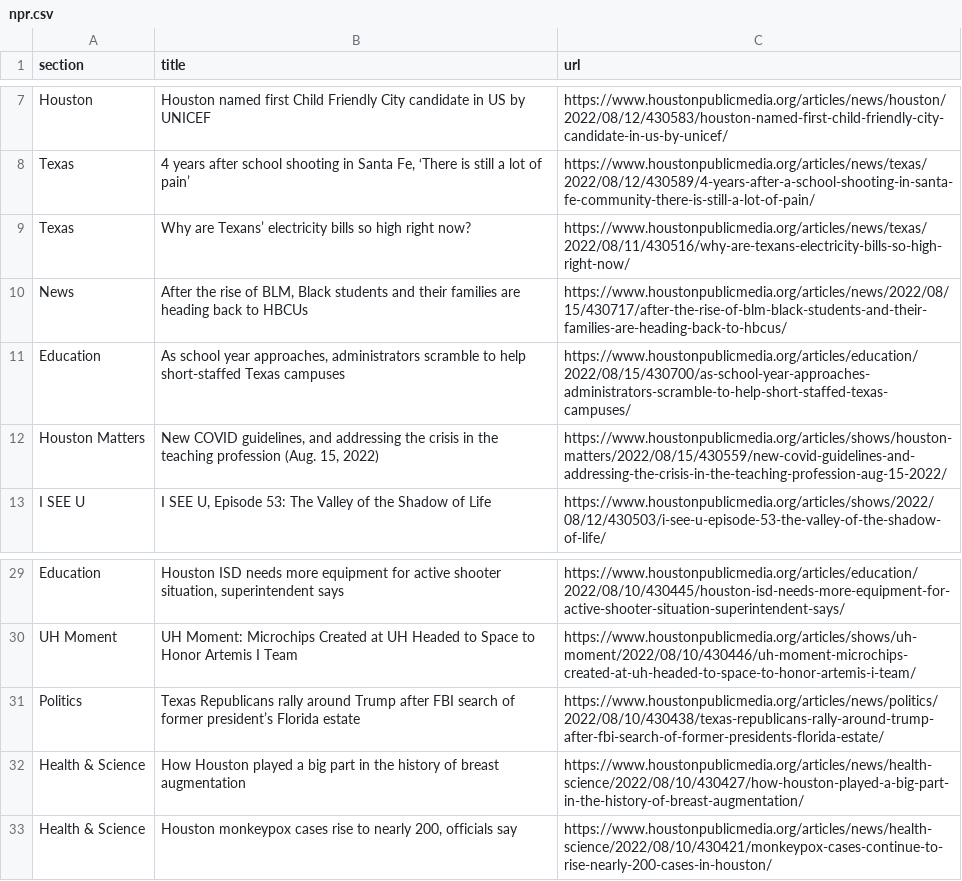
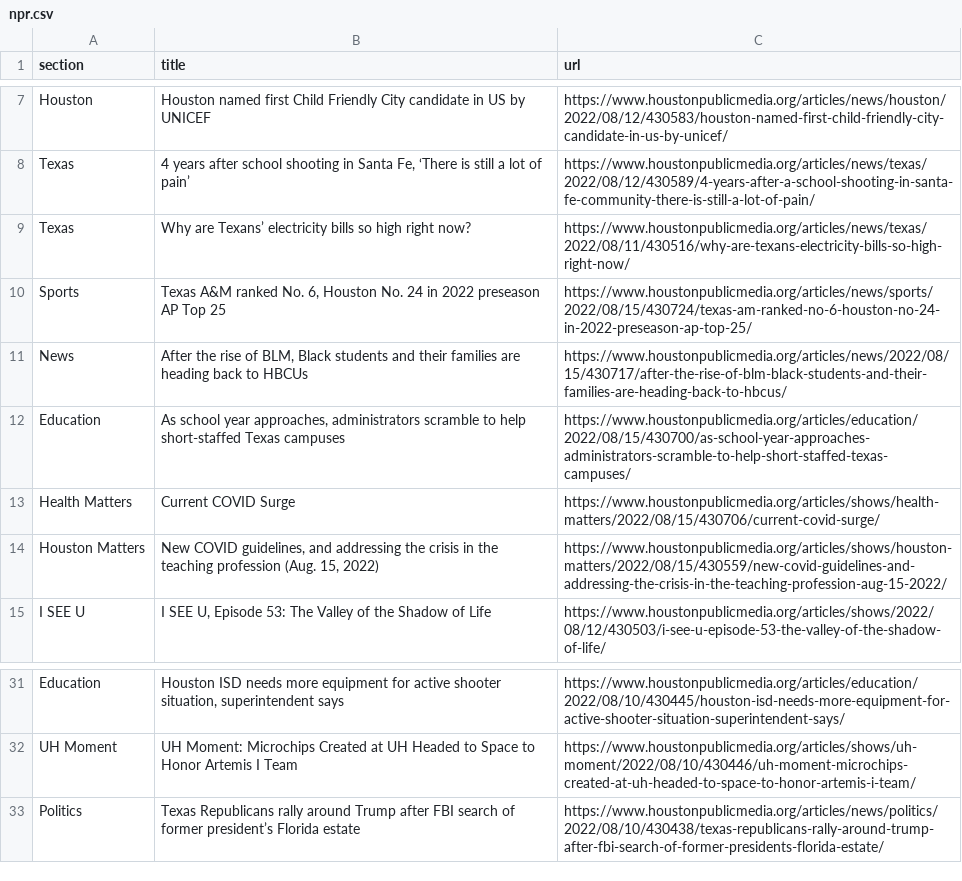
Before and after one commit to tanazm/Houston_scraped, a CSV file: npr.csv, drawn as a sheet; only a part is shown, gaps mark what is left out; removed rows and columns are numbered as before the commit, all else as after; the diff names each change by its address in the sheet, - before the commit and + after, or states it on an @@ line.

```diff
--- a/npr.csv
+++ b/npr.csv
+row 10: Sports | Texas A&M ranked No. 6, Houston No. 24 in 2022 preseason AP Top 25 | https://www.houstonpublicmedia.org/articles/news/sports/2022/08/15/430724/texas-am-ranked-no-6-houston-no-24-in-2022-preseason-ap-top-25/
+row 13: Health Matters | Current COVID Surge | https://www.houstonpublicmedia.org/articles/shows/health-matters/2022/08/15/430706/current-covid-surge/
-row 32: Health & Science | How Houston played a big part in the history of breast augmentation | https://www.houstonpublicmedia.org/articles/news/health-science/2022/08/10/430427/how-houston-played-a-big-part-in-the-history-of-breast-augmentation/
-row 33: Health & Science | Houston monkeypox cases rise to nearly 200, officials say | https://www.houstonpublicmedia.org/articles/news/health-science/2022/08/10/430421/monkeypox-cases-continue-to-rise-nearly-200-cases-in-houston/
```
